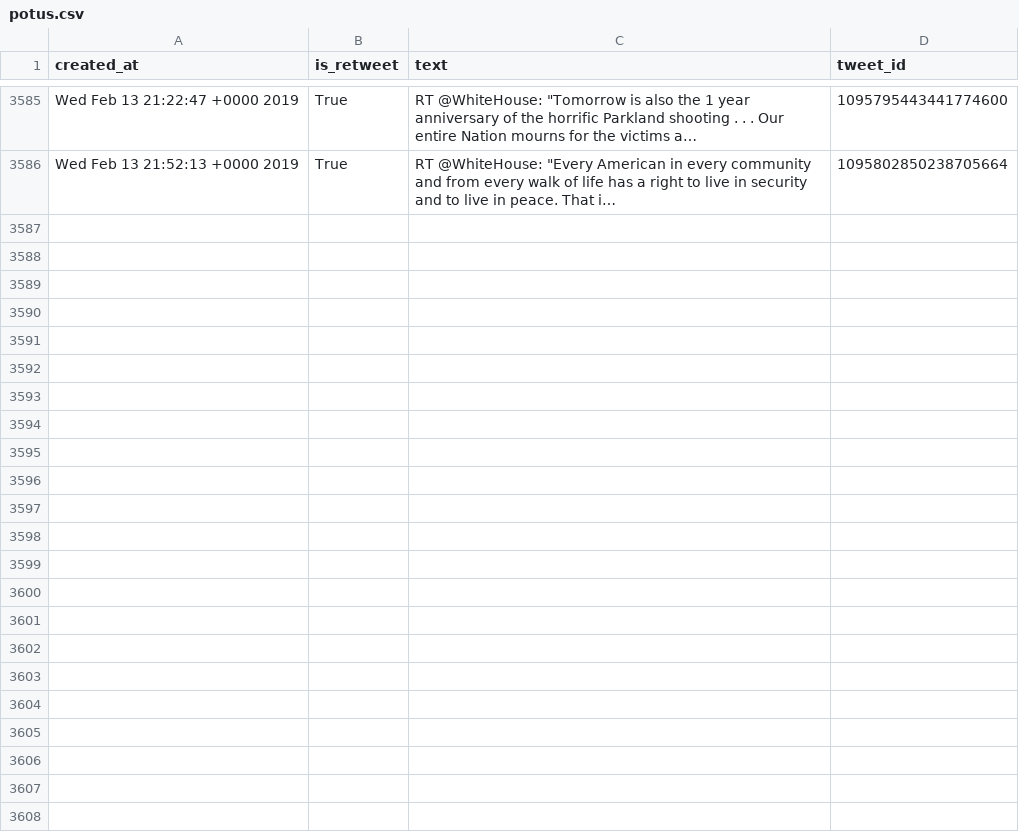
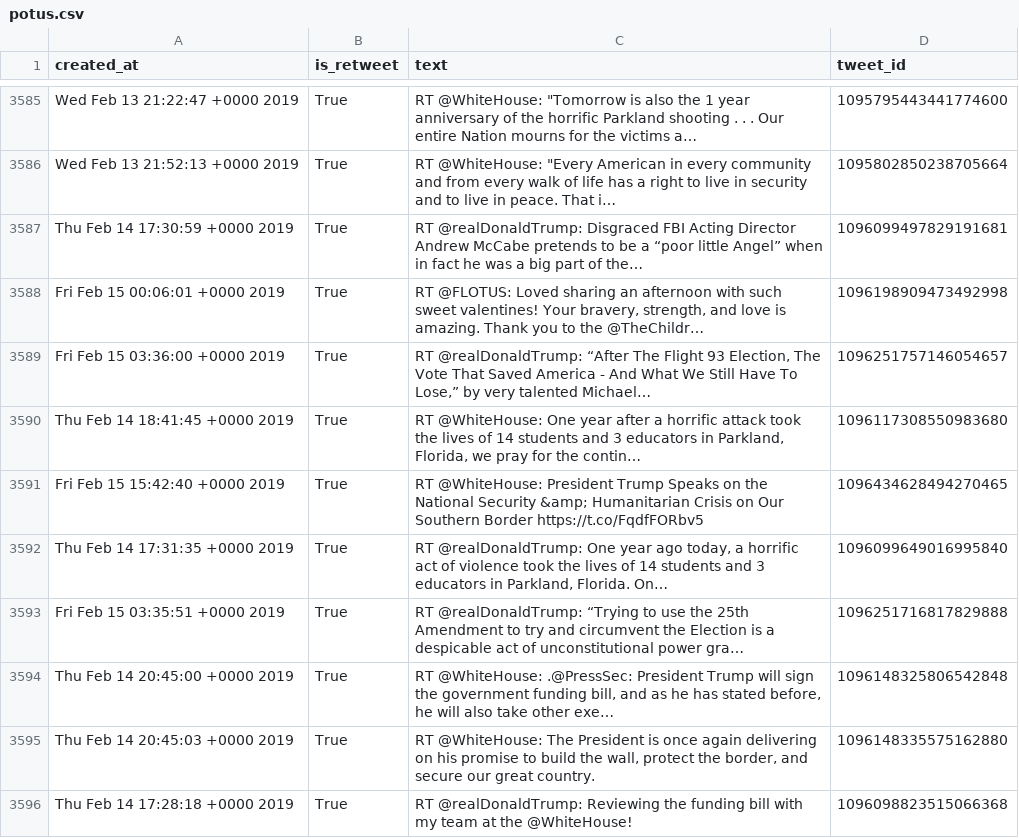
Before and after one commit to cpenalobel/sportsdata, a CSV file: twets/potus.csv, drawn as a sheet; only a part is shown, gaps mark what is left out; the diff names each change by its address in the sheet, - before the commit and + after, or states it on an @@ line.

```diff
--- a/twets/potus.csv
+++ b/twets/potus.csv
+row 3587: Thu Feb 14 17:30:59 +0000 2019 | True | RT @realDonaldTrump: Disgraced FBI Acting Director Andrew McCabe pretends to be a “poor little Angel” when in fact he was a big part of the… | 1096099497829191681
+row 3588: Fri Feb 15 00:06:01 +0000 2019 | True | RT @FLOTUS: Loved sharing an afternoon with such sweet valentines! Your bravery, strength, and love is amazing. Thank you to the @TheChildr… | 1096198909473492998
+row 3589: Fri Feb 15 03:36:00 +0000 2019 | True | RT @realDonaldTrump: “After The Flight 93 Election, The Vote That Saved America - And What We Still Have To Lose,” by very talented Michael… | 1096251757146054657
+row 3590: Thu Feb 14 18:41:45 +0000 2019 | True | RT @WhiteHouse: One year after a horrific attack took the lives of 14 students and 3 educators in Parkland, Florida, we pray for the contin… | 1096117308550983680
+row 3591: Fri Feb 15 15:42:40 +0000 2019 | True | RT @WhiteHouse: President Trump Speaks on the National Security &amp; Humanitarian Crisis on Our Southern Border https://t.co/FqdfFORbv5 | 1096434628494270465
+row 3592: Thu Feb 14 17:31:35 +0000 2019 | True | RT @realDonaldTrump: One year ago today, a horrific act of violence took the lives of 14 students and 3 educators in Parkland, Florida. On… | 1096099649016995840
+row 3593: Fri Feb 15 03:35:51 +0000 2019 | True | RT @realDonaldTrump: “Trying to use the 25th Amendment to try and circumvent the Election is a despicable act of unconstitutional power gra… | 1096251716817829888
+row 3594: Thu Feb 14 20:45:00 +0000 2019 | True | RT @WhiteHouse: .@PressSec: President Trump will sign the government funding bill, and as he has stated before, he will also take other exe… | 1096148325806542848
+row 3595: Thu Feb 14 20:45:03 +0000 2019 | True | RT @WhiteHouse: The President is once again delivering on his promise to build the wall, protect the border, and secure our great country. | 1096148335575162880
+row 3596: Thu Feb 14 17:28:18 +0000 2019 | True | RT @realDonaldTrump: Reviewing the funding bill with my team at the @WhiteHouse! | 1096098823515066368
```
Also changed, not shown: twets/realdonaldtrump.csv, twets/vp.csv, 1 other file.
